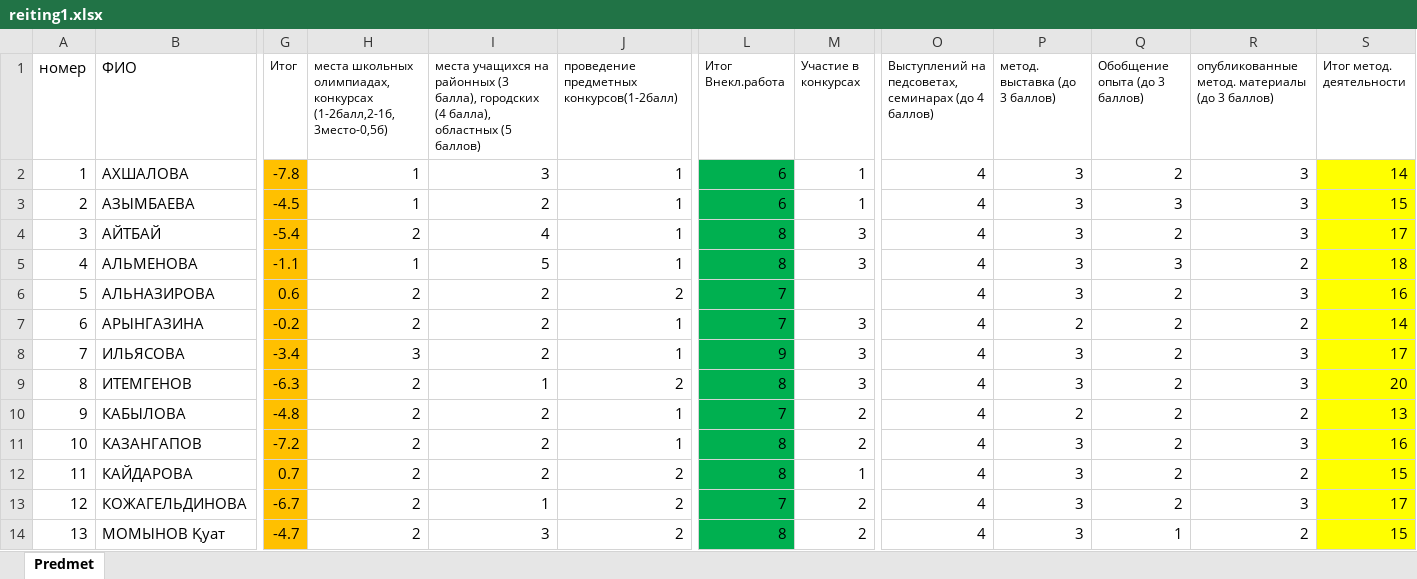
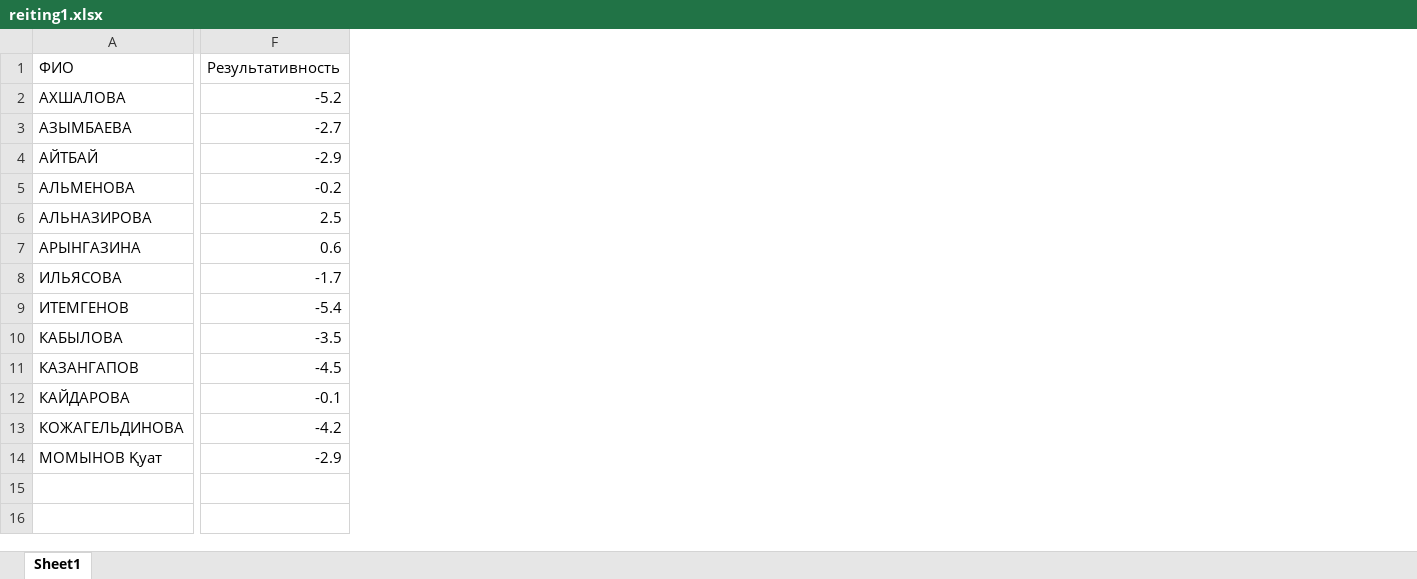
Before and after one commit to aidarpavl/reiting, an Excel workbook: reiting1.xlsx, sheet Sheet1, drawn as a sheet; only a part is shown, gaps mark what is left out; values as stored, in another font and other column widths than the file's, no borders; removed rows and columns are numbered as before the commit, all else as after; the diff covers the shown part only; the diff names each change by its address in the sheet, - before the commit and + after, or states it on an @@ line.

Commit message:
Update reiting1.xlsx

```diff
--- a/reiting1.xlsx (sheet Sheet1)
+++ b/reiting1.xlsx (sheet Sheet1)
-sheet tab: Predmet
+sheet tab: Sheet1
-column A (номер), rows 2-14: 1 | 2 | 3 | 4 | 5 | 6 | 7 | 8 | 9 | 10 | 11 | 12 | 13
-column G (Итог), rows 2-14: -7.8 | -4.5 | -5.4 | -1.1 | 0.6 | -0.2 | -3.4 | -6.3 | -4.8 | -7.2 | 0.7 | -6.7 | -4.7
-column H, rows 1-14: места школьных олимпиадах, конкурсах (1-2балл,2-1б, 3место-0,5б) | 1 | 1 | 2 | 1 | 2 | 2 | 3 | 2 | 2 | 2 | 2 | 2 | 2
-column I, rows 1-14: места учащихся на районных (3 балла), городских (4 балла), областных (5 баллов) | 3 | 2 | 4 | 5 | 2 | 2 | 2 | 1 | 2 | 2 | 2 | 1 | 3
-column J, rows 1-14: проведение предметных конкурсов(1-2балл) | 1 | 1 | 1 | 1 | 2 | 1 | 1 | 2 | 1 | 1 | 2 | 2 | 2
+column F (Результативность), rows 2-14: -5.2 | -2.7 | -2.9 | -0.2 | 2.5 | 0.6 | -1.7 | -5.4 | -3.5 | -4.5 | -0.1 | -4.2 | -2.9
-column L (Итог Внекл.работа), rows 2-14: 6 | 6 | 8 | 8 | 7 | 7 | 9 | 8 | 7 | 8 | 8 | 7 | 8
-column M (Участие в конкурсах), rows 2-14: 1 | 1 | 3 | 3 |  | 3 | 3 | 3 | 2 | 2 | 1 | 2 | 2
-column O, rows 1-14: Выступлений на педсоветах, семинарах (до 4 баллов) | 4 | 4 | 4 | 4 | 4 | 4 | 4 | 4 | 4 | 4 | 4 | 4 | 4
-column P (метод. выставка (до 3 баллов)), rows 2-14: 3 | 3 | 3 | 3 | 3 | 2 | 3 | 3 | 2 | 3 | 3 | 3 | 3
-column Q (Обобщение опыта (до 3 баллов)), rows 2-14: 2 | 3 | 2 | 3 | 2 | 2 | 2 | 2 | 2 | 2 | 2 | 2 | 1
-column R, rows 1-14: опубликованные метод. материалы (до 3 баллов) | 3 | 3 | 3 | 2 | 3 | 2 | 3 | 3 | 2 | 3 | 2 | 3 | 2
-column S (Итог метод. деятельности), rows 2-14: 14 | 15 | 17 | 18 | 16 | 14 | 17 | 20 | 13 | 16 | 15 | 17 | 15
```
Also changed, not shown: 1 added column, 11 removed columns, 5 edited cells and cell formats elsewhere in this sheet, formulas that keep their value.
